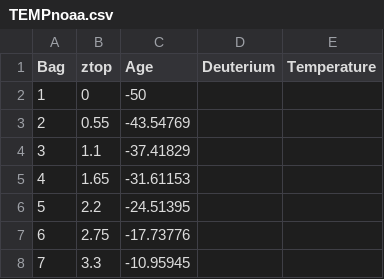
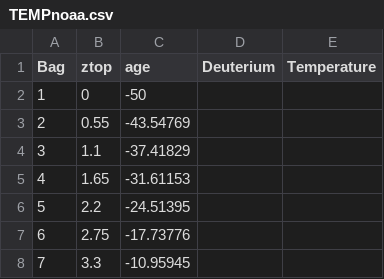
Before and after one commit to Kemeh-30/PFDA-PROJECT-2, a CSV file: TEMPnoaa.csv, drawn as a sheet; only a part is shown.

Commit message:
Initial commit with data loading and merging

```diff
--- a/TEMPnoaa.csv
+++ b/TEMPnoaa.csv
@@ -1,2 +1,2 @@
-Bag,ztop,Age,Deuterium,Temperature
+Bag,ztop,age,Deuterium,Temperature
 1,0,-50,,
```
Also changed, not shown: 3 other files.
